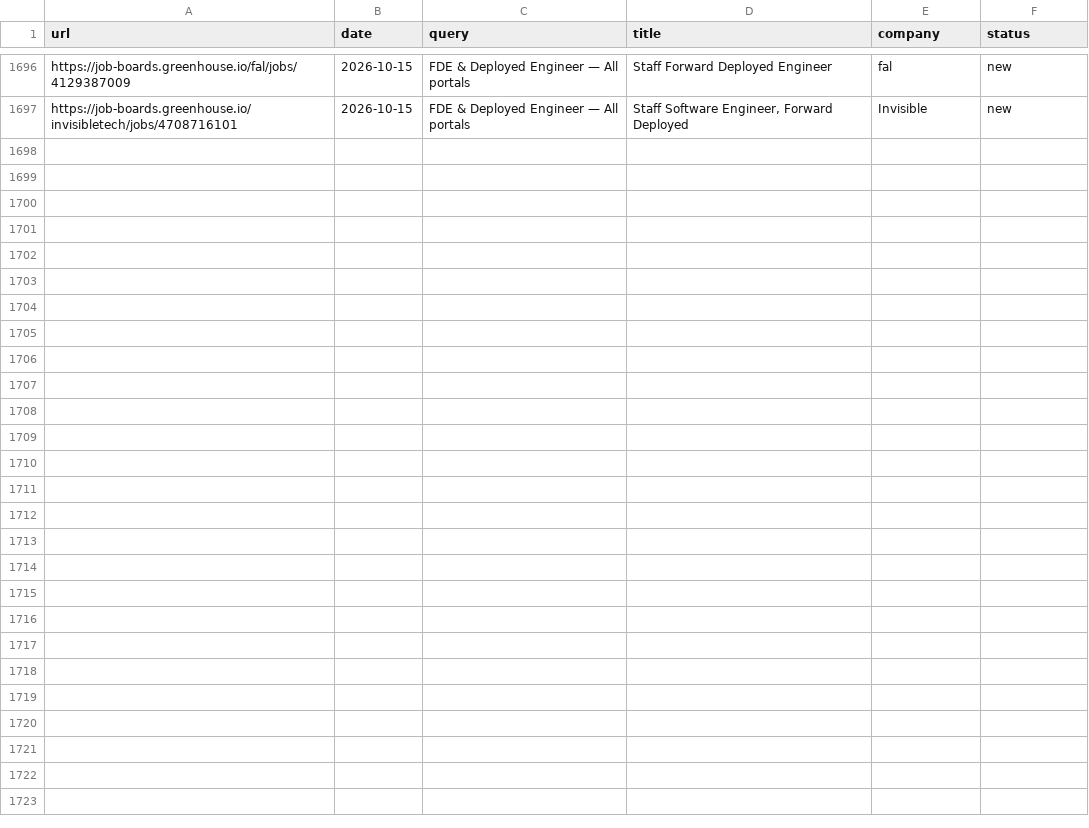
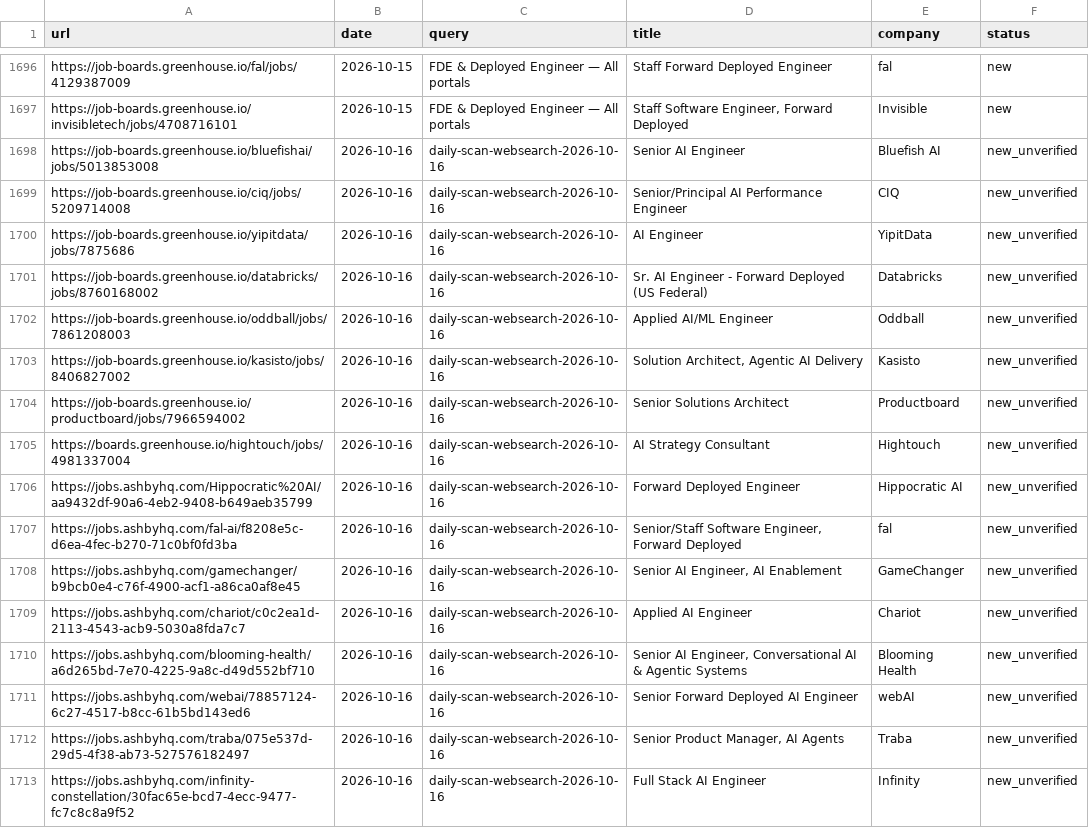
Before and after one commit to pc037/career-ops, a TSV file: data/scan-history.tsv, drawn as a sheet; only a part is shown, gaps mark what is left out; the diff names each change by its address in the sheet, - before the commit and + after, or states it on an @@ line.

```diff
--- a/data/scan-history.tsv
+++ b/data/scan-history.tsv
+row 1698: https://job-boards.greenhouse.io/bluefishai/jobs/5013853008 | 2026-10-16 | daily-scan-websearch-2026-10-16 | Senior AI Engineer | Bluefish AI | new_unverified
+row 1699: https://job-boards.greenhouse.io/ciq/jobs/5209714008 | 2026-10-16 | daily-scan-websearch-2026-10-16 | Senior/Principal AI Performance Engineer | CIQ | new_unverified
+row 1700: https://job-boards.greenhouse.io/yipitdata/jobs/7875686 | 2026-10-16 | daily-scan-websearch-2026-10-16 | AI Engineer | YipitData | new_unverified
+row 1701: https://job-boards.greenhouse.io/databricks/jobs/8760168002 | 2026-10-16 | daily-scan-websearch-2026-10-16 | Sr. AI Engineer - Forward Deployed (US Federal) | Databricks | new_unverified
+row 1702: https://job-boards.greenhouse.io/oddball/jobs/7861208003 | 2026-10-16 | daily-scan-websearch-2026-10-16 | Applied AI/ML Engineer | Oddball | new_unverified
+row 1703: https://job-boards.greenhouse.io/kasisto/jobs/8406827002 | 2026-10-16 | daily-scan-websearch-2026-10-16 | Solution Architect, Agentic AI Delivery | Kasisto | new_unverified
+row 1704: https://job-boards.greenhouse.io/productboard/jobs/7966594002 | 2026-10-16 | daily-scan-websearch-2026-10-16 | Senior Solutions Architect | Productboard | new_unverified
+row 1705: https://boards.greenhouse.io/hightouch/jobs/4981337004 | 2026-10-16 | daily-scan-websearch-2026-10-16 | AI Strategy Consultant | Hightouch | new_unverified
+row 1706: https://jobs.ashbyhq.com/Hippocratic%20AI/aa9432df-90a6-4eb2-9408-b649aeb35799 | 2026-10-16 | daily-scan-websearch-2026-10-16 | Forward Deployed Engineer | Hippocratic AI | new_unverified
+row 1707: https://jobs.ashbyhq.com/fal-ai/f8208e5c-d6ea-4fec-b270-71c0bf0fd3ba | 2026-10-16 | daily-scan-websearch-2026-10-16 | Senior/Staff Software Engineer, Forward Deployed | fal | new_unverified
+row 1708: https://jobs.ashbyhq.com/gamechanger/b9bcb0e4-c76f-4900-acf1-a86ca0af8e45 | 2026-10-16 | daily-scan-websearch-2026-10-16 | Senior AI Engineer, AI Enablement | GameChanger | new_unverified
+row 1709: https://jobs.ashbyhq.com/chariot/c0c2ea1d-2113-4543-acb9-5030a8fda7c7 | 2026-10-16 | daily-scan-websearch-2026-10-16 | Applied AI Engineer | Chariot | new_unverified
+row 1710: https://jobs.ashbyhq.com/blooming-health/a6d265bd-7e70-4225-9a8c-d49d552bf710 | 2026-10-16 | daily-scan-websearch-2026-10-16 | Senior AI Engineer, Conversational AI & Agentic Systems | Blooming Health | new_unverified
+row 1711: https://jobs.ashbyhq.com/webai/78857124-6c27-4517-b8cc-61b5bd143ed6 | 2026-10-16 | daily-scan-websearch-2026-10-16 | Senior Forward Deployed AI Engineer | webAI | new_unverified
+row 1712: https://jobs.ashbyhq.com/traba/075e537d-29d5-4f38-ab73-527576182497 | 2026-10-16 | daily-scan-websearch-2026-10-16 | Senior Product Manager, AI Agents | Traba | new_unverified
+row 1713: https://jobs.ashbyhq.com/infinity-constellation/30fac65e-bcd7-4ecc-9477-fc7c8c8a9f52 | 2026-10-16 | daily-scan-websearch-2026-10-16 | Full Stack AI Engineer | Infinity | new_unverified
```
Also changed, not shown: 1 other file.
